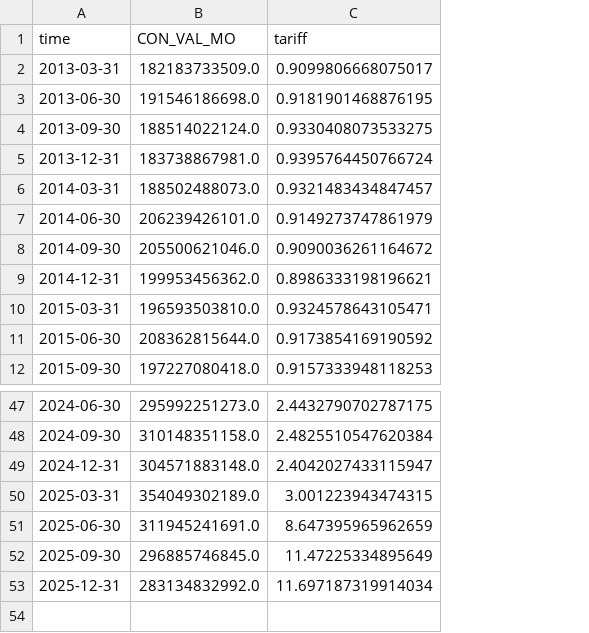
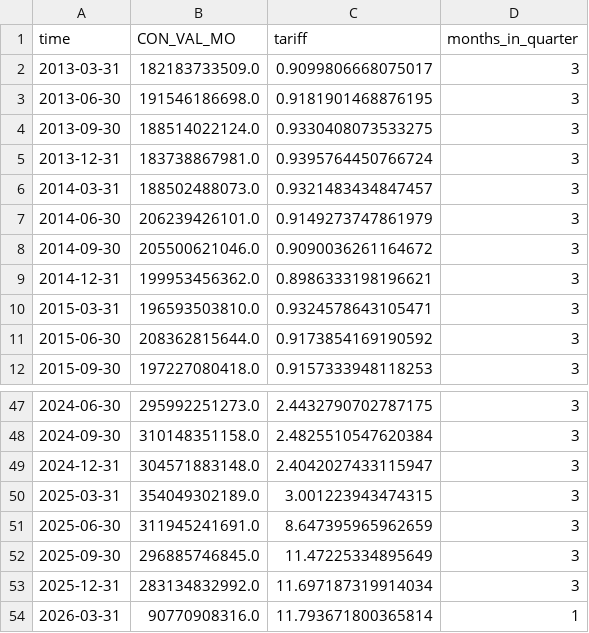
Before and after one commit to tradewartracker/trade-by-enduse, a CSV file: data-output/intermediate_goods_quarterly.csv, drawn as a sheet; only a part is shown, gaps mark what is left out; the diff names each change by its address in the sheet, - before the commit and + after, or states it on an @@ line.

```diff
--- a/data-output/intermediate_goods_quarterly.csv
+++ b/data-output/intermediate_goods_quarterly.csv
+column D (months_in_quarter), rows 2-12: all 3; rows 47-53: all 3
+row 54: 2026-03-31 | 90770908316.0 | 11.793671800365814 | 1
```
Also changed, not shown: data-output/ai_capital_goods_quarterly.csv, data-output/ai_nonexcluded_monthly.csv, 12 other files.
